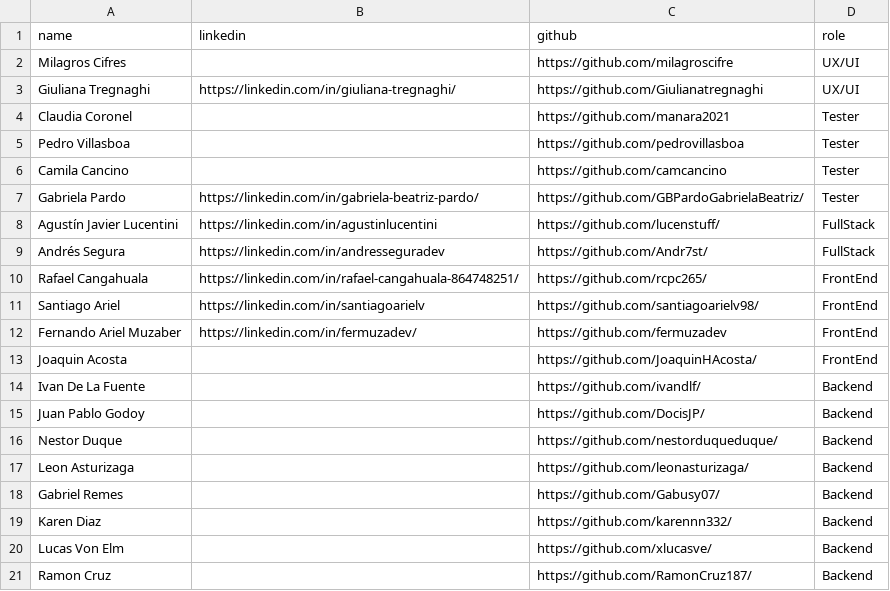
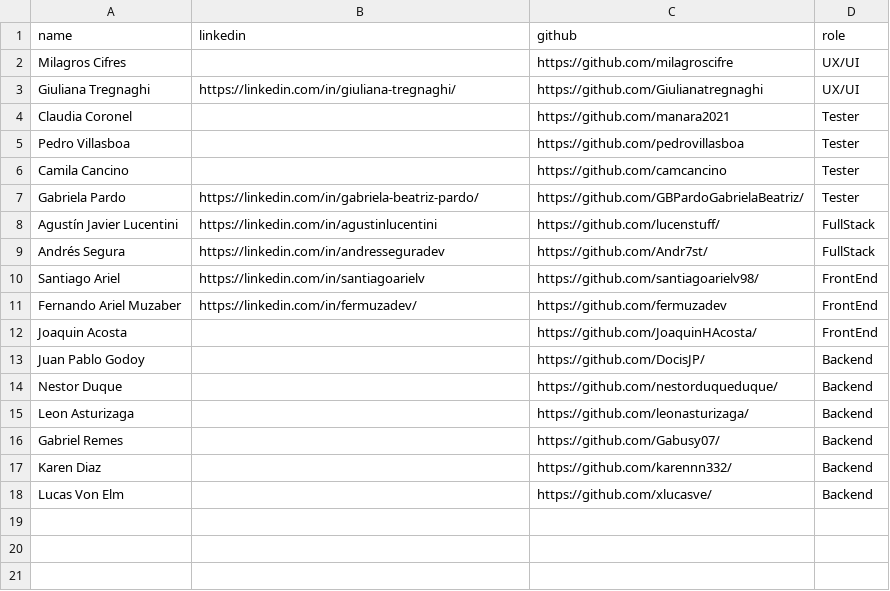
Before and after one commit to No-Country/s13-11-m-java, a CSV file: contact-sheet.csv, drawn as a sheet; the diff names each change by its address in the sheet, - before the commit and + after, or states it on an @@ line.

```diff
--- a/contact-sheet.csv
+++ b/contact-sheet.csv
-row 10: Rafael Cangahuala | https://linkedin.com/in/rafael-cangahuala-864748251/ | https://github.com/rcpc265/ | FrontEnd
-row 14: Ivan De La Fuente |  | https://github.com/ivandlf/ | Backend
-row 21: Ramon Cruz |  | https://github.com/RamonCruz187/ | Backend
```
Also changed, not shown: 6 other files.
